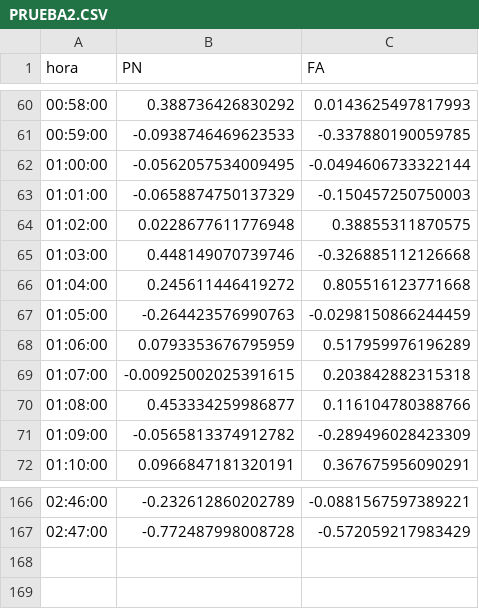
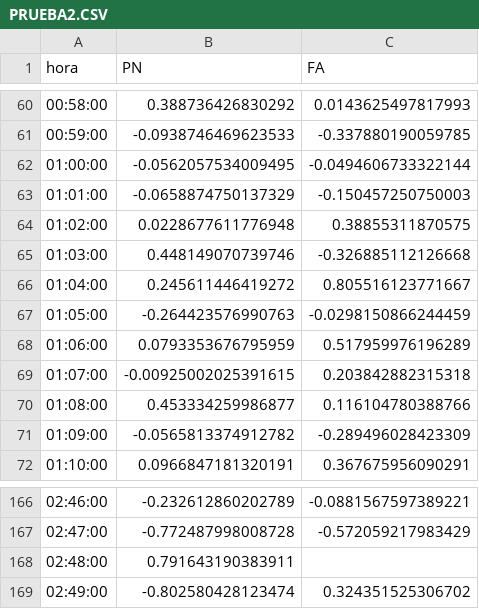
Before and after one commit to verdierdiego/analisis-sentimientos, a CSV file: balotaje/Actualizacion_Graficos/PRUEBA2.CSV, drawn as a sheet; only a part is shown, gaps mark what is left out.

Commit message:
hora actualizada 02:51:24

```diff
--- a/balotaje/Actualizacion_Graficos/PRUEBA2.CSV
+++ b/balotaje/Actualizacion_Graficos/PRUEBA2.CSV
@@ -65,3 +65,3 @@ hora,PN,FA
 01:03:00,0.448149070739746,-0.326885112126668
-01:04:00,0.245611446419272,0.805516123771668
+01:04:00,0.245611446419272,0.805516123771667
 01:05:00,-0.264423576990763,-0.0298150866244459
@@ -167 +167,3 @@ hora,PN,FA
 02:47:00,-0.772487998008728,-0.572059217983429
+02:48:00,0.791643190383911,
+02:49:00,-0.802580428123474,0.324351525306702
```
Also changed, not shown: balotaje/Actualizacion_Graficos/prueba_sentimiento.csv, 7 other files.
